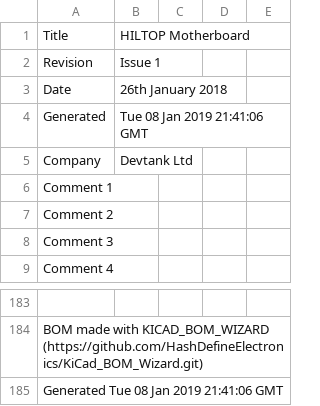
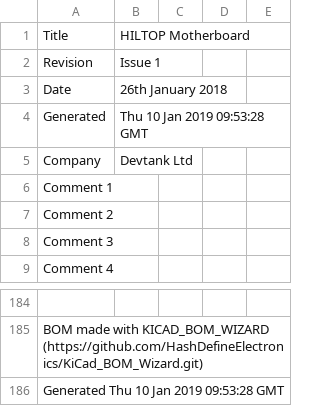
Before and after one commit to devtank-ltd/kicad_hiltop_motherboard, a CSV file: HILTOP_motherboard/HILTOP_Motherboard.csv, drawn as a sheet; only a part is shown, gaps mark what is left out; the diff covers the shown part only.

```diff
--- a/HILTOP_motherboard/HILTOP_Motherboard.csv
+++ b/HILTOP_motherboard/HILTOP_Motherboard.csv
@@ -4 +4 @@ Date,26th January 2018,,,
-Generated,Tue 08 Jan 2019 21:41:06 GMT,,,
+Generated,Thu 10 Jan 2019 09:53:28 GMT
@@ -185 +186 @@ BOM made with KICAD_BOM_WIZARD (https://github.com/HashDefineElectronics/KiCad_B
-Generated Tue 08 Jan 2019 21:41:06 GMT,,,,
+Generated Thu 10 Jan 2019 09:53:28 GMT
```
Also changed, not shown: 1 added row and 24 edited cells elsewhere in this file, 29 other files.
